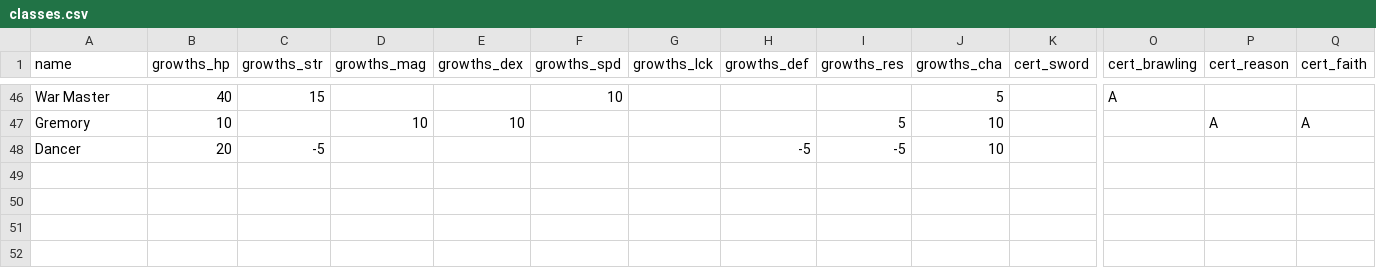
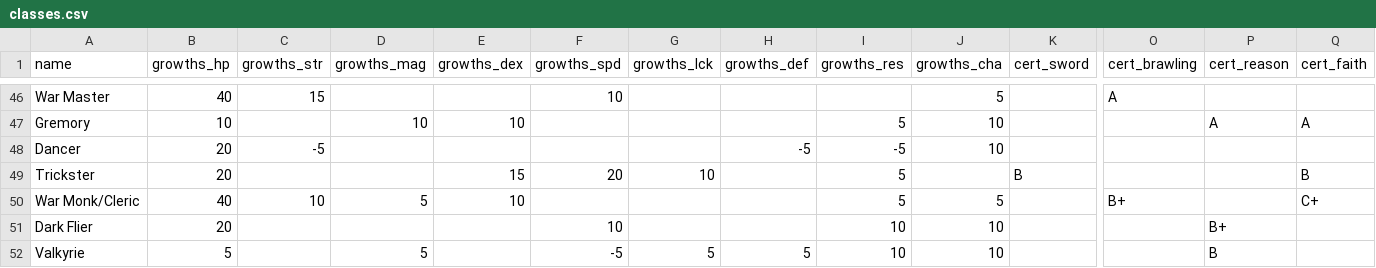
Before and after one commit to kcgidw/three-houses-syllabus, a CSV file: data/classes.csv, drawn as a sheet; only a part is shown, gaps mark what is left out; rows hold the shown columns only; the diff names each change by its address in the sheet, - before the commit and + after, or states it on an @@ line.

Commit message:
Add ashen wolves house, characters, and classes.

```diff
--- a/data/classes.csv
+++ b/data/classes.csv
+row 49: Trickster | 20 |  |  | 15 | 20 | 10 |  | 5 |  | B |  |  | B
+row 50: War Monk/Cleric | 40 | 10 | 5 | 10 |  |  |  | 5 | 5 |  | B+ |  | C+
+row 51: Dark Flier | 20 |  |  |  | 10 |  |  | 10 | 10 |  |  | B+
+row 52: Valkyrie | 5 |  | 5 |  | -5 | 5 | 5 | 10 | 10 |  |  | B
```
Also changed, not shown: data/abilities.csv, data/skillBonus.csv, 7 other files.
